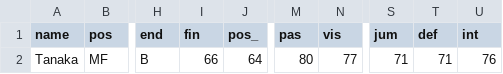
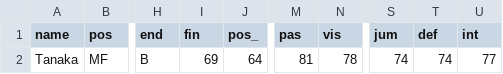
Before and after one commit to bokterd/Fantasy, a CSV file: data/lee.csv, drawn as a sheet; only a part is shown, gaps mark what is left out; the diff names each change by its address in the sheet, - before the commit and + after, or states it on an @@ line.

Commit message:
Update lee.csv

```diff
--- a/data/lee.csv
+++ b/data/lee.csv
-I2 (fin): 66
+I2 (fin): 69
-M2 (pas): 80
+M2 (pas): 81
-N2 (vis): 77
+N2 (vis): 78
-S2 (jum): 71
+S2 (jum): 74
-T2 (def): 71
+T2 (def): 74
-U2 (int): 76
+U2 (int): 77
```
